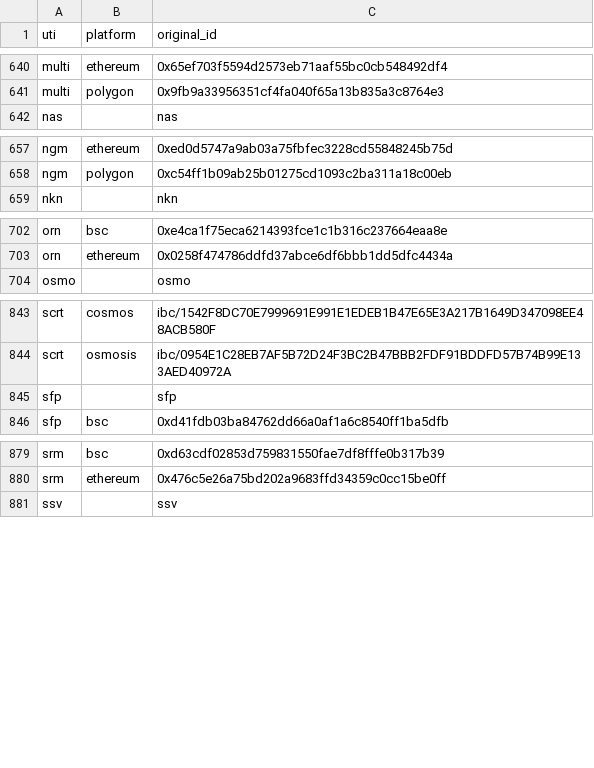
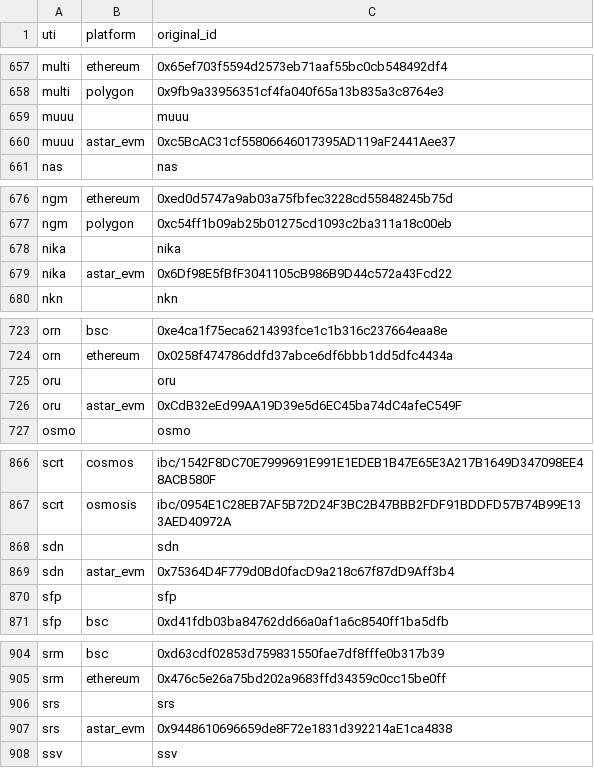
Before and after one commit to ca3-caaip/token_original_id, a CSV file: token_original_id/data.csv, drawn as a sheet; only a part is shown, gaps mark what is left out; the diff covers the shown part only.

Commit message:
add astar_evm

```diff
--- a/token_original_id/data.csv
+++ b/token_original_id/data.csv
@@ -641,2 +658,4 @@ multi,ethereum,0x65ef703f5594d2573eb71aaf55bc0cb548492df4
 multi,polygon,0x9fb9a33956351cf4fa040f65a13b835a3c8764e3
+muuu,,muuu
+muuu,astar_evm,0xc5BcAC31cf55806646017395AD119aF2441Aee37
 nas,,nas
@@ -658,2 +677,4 @@ ngm,ethereum,0xed0d5747a9ab03a75fbfec3228cd55848245b75d
 ngm,polygon,0xc54ff1b09ab25b01275cd1093c2ba311a18c00eb
+nika,,nika
+nika,astar_evm,0x6Df98E5fBfF3041105cB986B9D44c572a43Fcd22
 nkn,,nkn
@@ -703,2 +724,4 @@ orn,bsc,0xe4ca1f75eca6214393fce1c1b316c237664eaa8e
 orn,ethereum,0x0258f474786ddfd37abce6df6bbb1dd5dfc4434a
+oru,,oru
+oru,astar_evm,0xCdB32eEd99AA19D39e5d6EC45ba74dC4afeC549F
 osmo,,osmo
@@ -844,2 +867,4 @@ scrt,cosmos,ibc/1542F8DC70E7999691E991E1EDEB1B47E65E3A217B1649D347098EE48ACB580F
 scrt,osmosis,ibc/0954E1C28EB7AF5B72D24F3BC2B47BBB2FDF91BDDFD57B74B99E133AED40972A
+sdn,,sdn
+sdn,astar_evm,0x75364D4F779d0Bd0facD9a218c67f87dD9Aff3b4
 sfp,,sfp
@@ -880,2 +905,4 @@ srm,bsc,0xd63cdf02853d759831550fae7df8fffe0b317b39
 srm,ethereum,0x476c5e26a75bd202a9683ffd34359c0cc15be0ff
+srs,,srs
+srs,astar_evm,0x9448610696659de8F72e1831d392214aE1ca4838
 ssv,,ssv
```
Also changed, not shown: 19 added rows elsewhere in this file.
